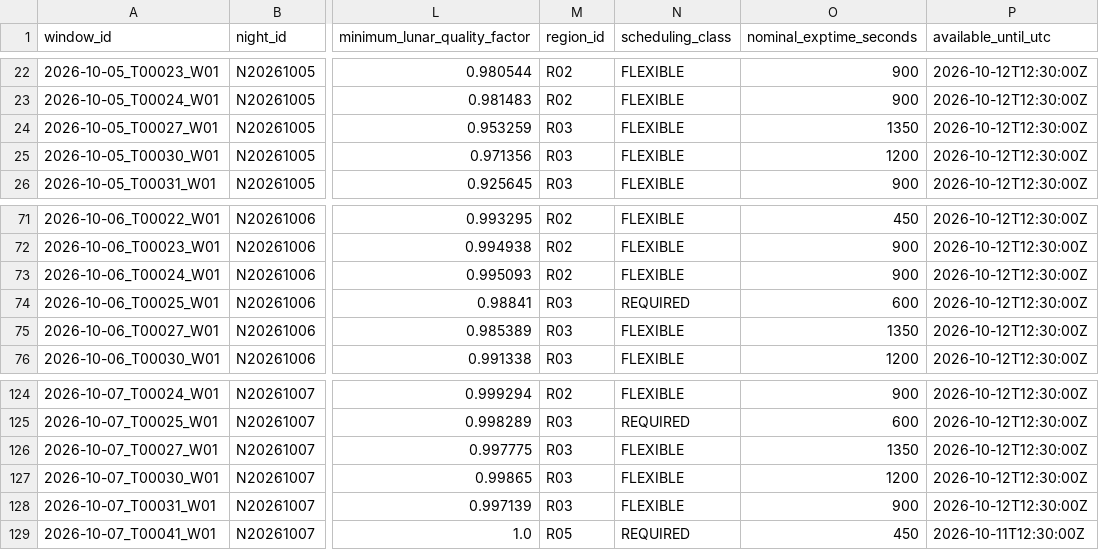
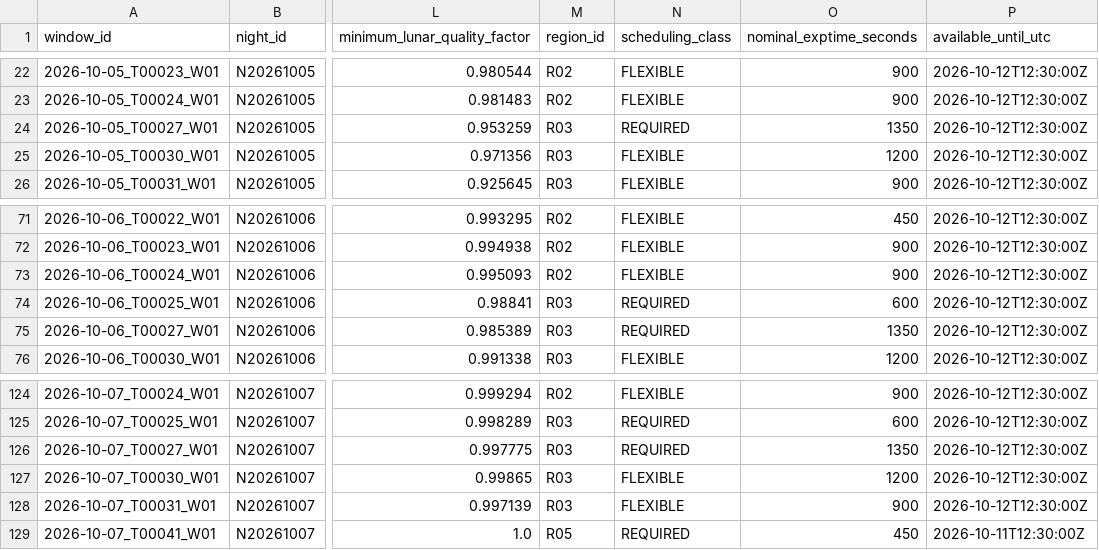
Before and after one commit to BH3GEI/agent-observer, a CSV file: starter_kit/scenarios/demo-week/outputs/reference/tile_windows.csv, drawn as a sheet; only a part is shown, gaps mark what is left out; the diff names each change by its address in the sheet, - before the commit and + after, or states it on an @@ line.

Commit message:
Stop marking tiles REQUIRED that the site cannot reach
The two scenarios the October competition runs on each contain REQUIRED tiles
that never clear the 30 degree altitude limit while the dome is open: two in
eval-a (peaking at 27.6 and 11.3 degrees) and one in eval-b (7.6). They are
never offered as candidates, so every team pays the 1000-point miss penalty for
an exposure it was never given the chance to take — about 1500 points off the
average of the two, against a baseline total near 5000-8000. The scorer has no
notion of an excused REQUIRED tile the way it does for an unobservable request.

Right ascension decides when a tile transits, so over a thirty-night survey
roughly a sixth of the sky only ever crosses the meridian in daylight. The
catalogue was designating the first two tiles of each region REQUIRED by array
index, without ever asking whether they come up at night in this particular
season. Over a long survey the Sun works through every right ascension and
nothing is excluded, which is why the 180-night reference scenario shows none of
this and regenerates byte-identical here.

A tile now has to earn the REQUIRED label: at least two nights that hold it above
the limit for an unbroken stretch at least as long as one exposure. The exposure
length matters because one that cannot finish before the tile sets is an invalid
action, and two nights because a single opportunity is a coin flip on the weather
rather than something an agent can plan around. A region that only transits in
daylight now contributes no REQUIRED tiles at all — required_per_region is an
upper bound, not a quota to fill with unreachable tiles.

Measured over five fresh thirty-night seeds, the unavoidable miss penalty goes
from 1000-3000 to zero on four of them. The fifth keeps one miss that is now a
real scheduling failure: the tile has two clear windows on nights with perfect
weather, and the greedy baseline passes it over because at airmass 1.8 its
instantaneous gain looks poor next to the 1000 it is worth avoiding.

Regenerates the kit's bundled demo-week (it had two such tiles) and syncs the
vendored copy of the module.

```diff
--- a/starter_kit/scenarios/demo-week/outputs/reference/tile_windows.csv
+++ b/starter_kit/scenarios/demo-week/outputs/reference/tile_windows.csv
-N24 (scheduling_class): FLEXIBLE
+N24 (scheduling_class): REQUIRED
-N75 (scheduling_class): FLEXIBLE
+N75 (scheduling_class): REQUIRED
-N126 (scheduling_class): FLEXIBLE
+N126 (scheduling_class): REQUIRED
```
Also changed, not shown: starter_kit/scenarios/demo-week/outputs/reference/tiles.csv, 6 other files.
